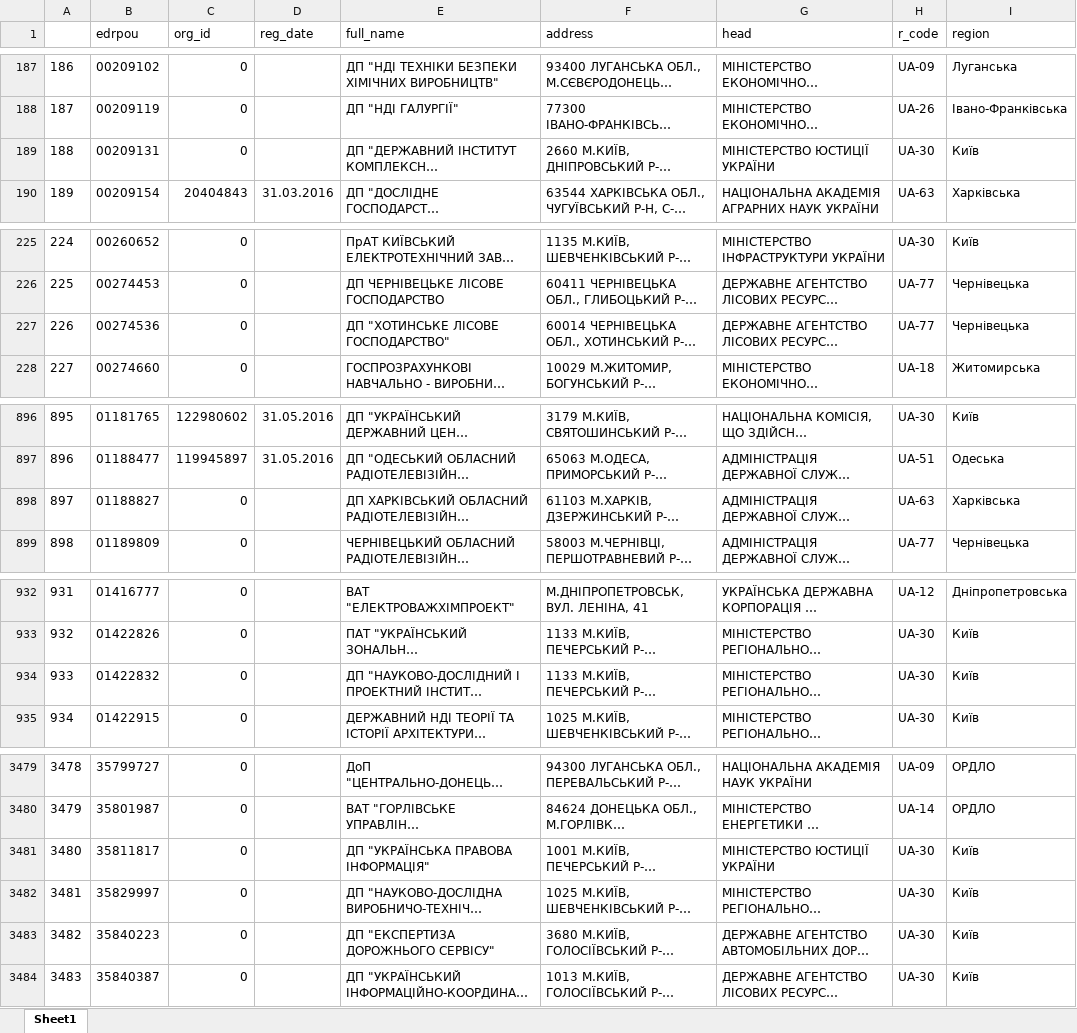
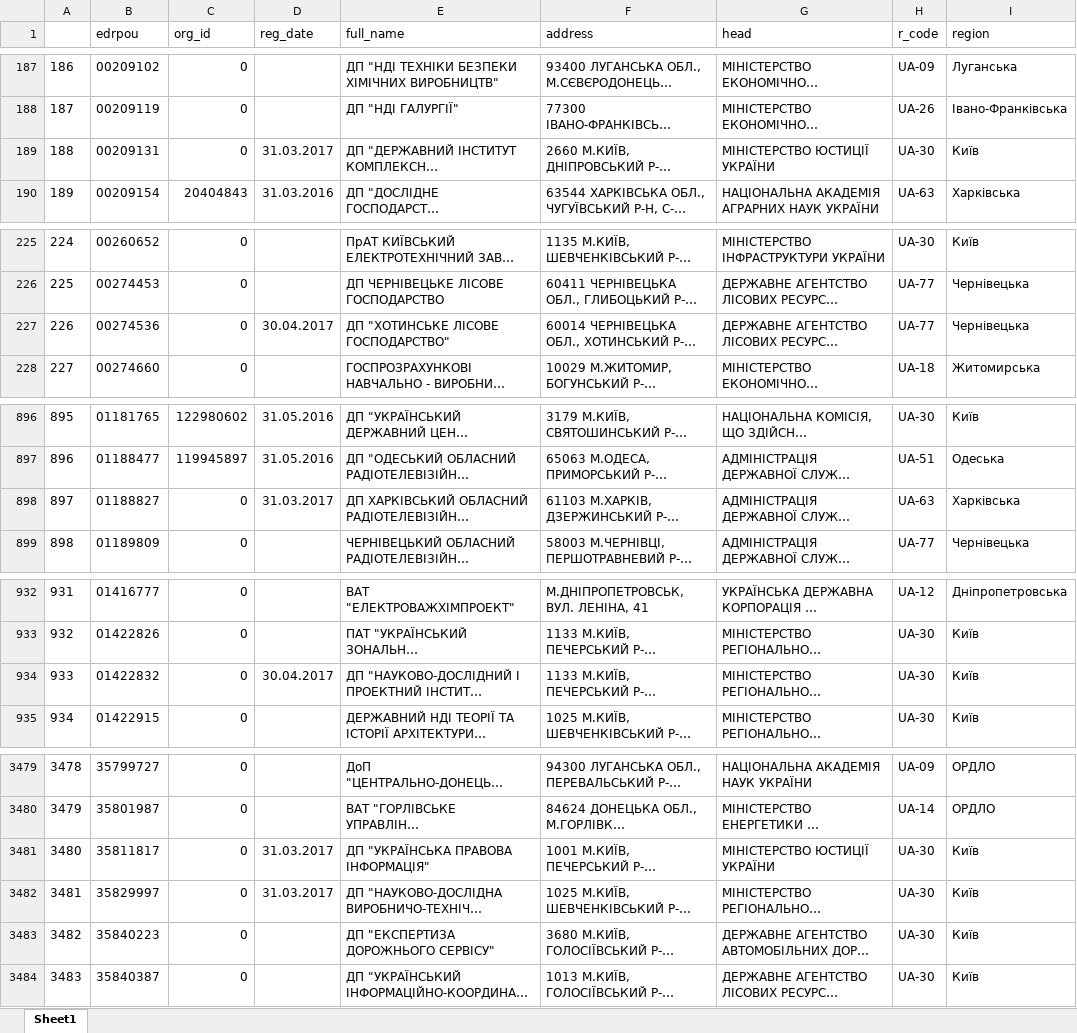
Before and after one commit to woldemarg/edata_register, an Excel workbook: tableau_register.xlsx, sheet Sheet1, drawn as a sheet; only a part is shown, gaps mark what is left out; long unchanged cells end in …; values as stored, in another font and other column widths than the file's, no borders; the diff covers the shown part only; the diff names each change by its address in the sheet, - before the commit and + after, or states it on an @@ line.

```diff
--- a/tableau_register.xlsx (sheet Sheet1)
+++ b/tableau_register.xlsx (sheet Sheet1)
-D189 (reg_date): (empty)
+D189 (reg_date): 31.03.2017
-D227 (reg_date): (empty)
+D227 (reg_date): 30.04.2017
-D898 (reg_date): (empty)
+D898 (reg_date): 31.03.2017
-D934 (reg_date): (empty)
+D934 (reg_date): 30.04.2017
-D3481:D3482 (reg_date): (empty)
+D3481:D3482 (reg_date): 31.03.2017
```
Also changed, not shown: 13 edited cells elsewhere in this sheet, 3 other files.
